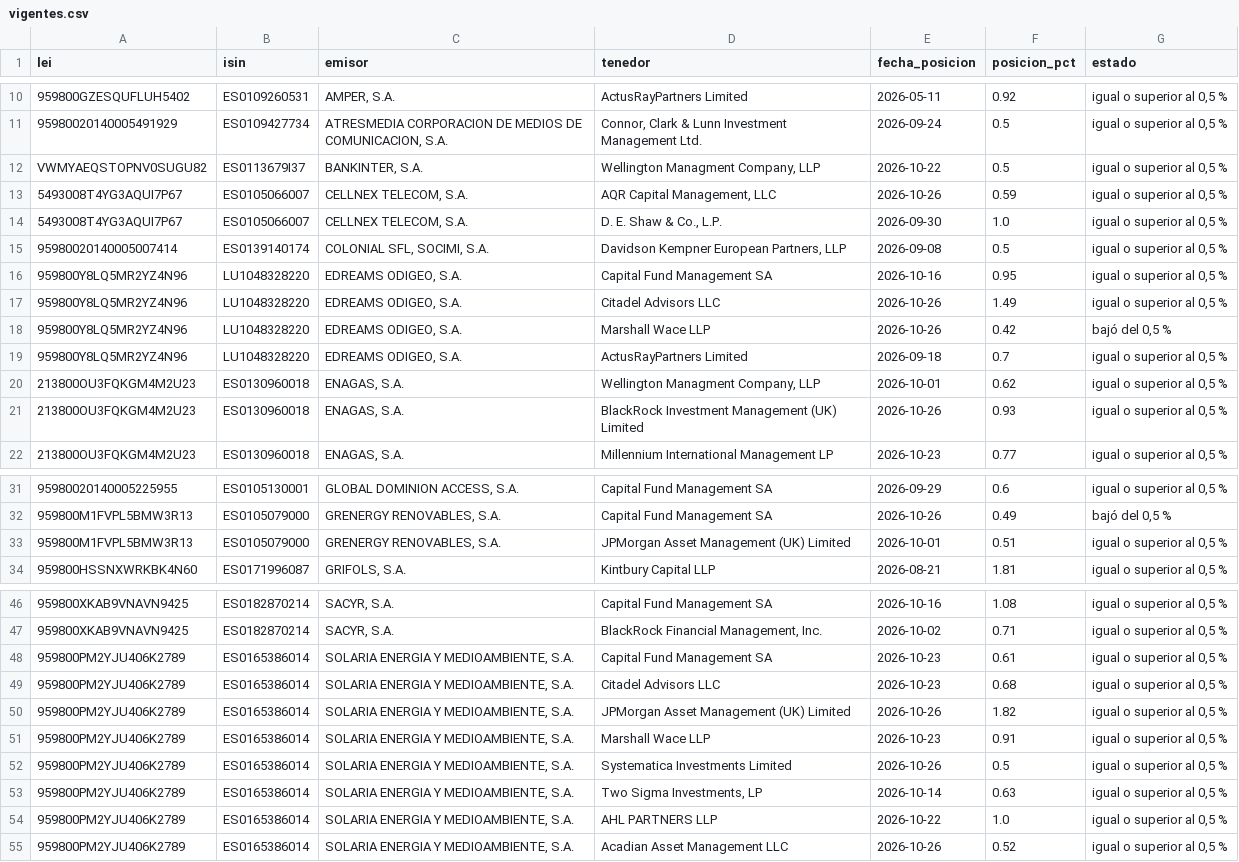
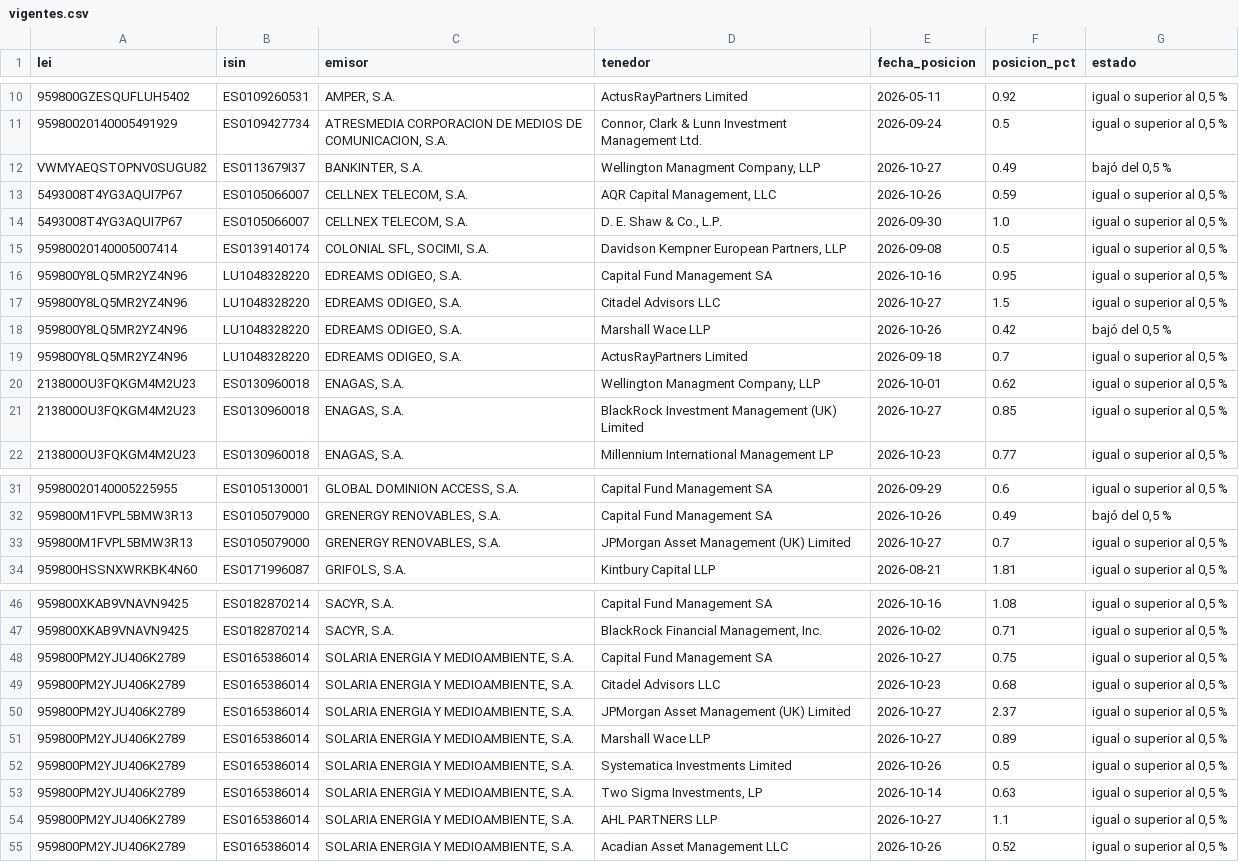
Before and after one commit to elespeculador-datos/ifg, a CSV file: docs/cortos/datos/vigentes.csv, drawn as a sheet; only a part is shown, gaps mark what is left out; the diff names each change by its address in the sheet, - before the commit and + after, or states it on an @@ line.

```diff
--- a/docs/cortos/datos/vigentes.csv
+++ b/docs/cortos/datos/vigentes.csv
-E12 (fecha_posicion): 2026-10-22
+E12 (fecha_posicion): 2026-10-27
-F12 (posicion_pct): 0.5
+F12 (posicion_pct): 0.49
-G12 (estado): igual o superior al 0,5 %
+G12 (estado): bajó del 0,5 %
-E17 (fecha_posicion): 2026-10-26
+E17 (fecha_posicion): 2026-10-27
-F17 (posicion_pct): 1.49
+F17 (posicion_pct): 1.5
-E21 (fecha_posicion): 2026-10-26
+E21 (fecha_posicion): 2026-10-27
-F21 (posicion_pct): 0.93
+F21 (posicion_pct): 0.85
-E33 (fecha_posicion): 2026-10-01
+E33 (fecha_posicion): 2026-10-27
-F33 (posicion_pct): 0.51
+F33 (posicion_pct): 0.7
-E48 (fecha_posicion): 2026-10-23
+E48 (fecha_posicion): 2026-10-27
-F48 (posicion_pct): 0.61
+F48 (posicion_pct): 0.75
-E50 (fecha_posicion): 2026-10-26
+E50 (fecha_posicion): 2026-10-27
-F50 (posicion_pct): 1.82
+F50 (posicion_pct): 2.37
-E51 (fecha_posicion): 2026-10-23
+E51 (fecha_posicion): 2026-10-27
-F51 (posicion_pct): 0.91
+F51 (posicion_pct): 0.89
-E54 (fecha_posicion): 2026-10-22
+E54 (fecha_posicion): 2026-10-27
-F54 (posicion_pct): 1.0
+F54 (posicion_pct): 1.1
```
Also changed, not shown: docs/cortos/datos/cambios.csv, docs/cortos/datos/historial_cambios.csv, 6 other files.
